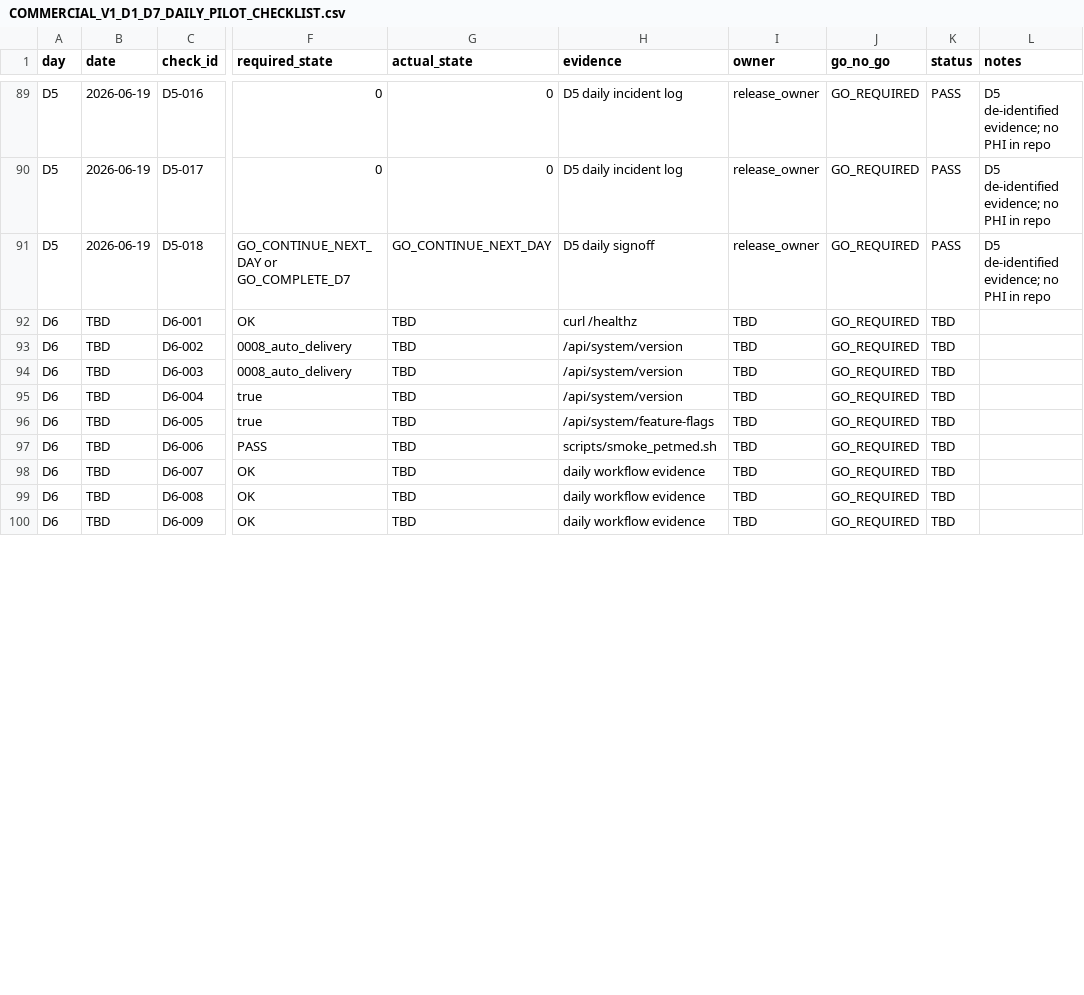
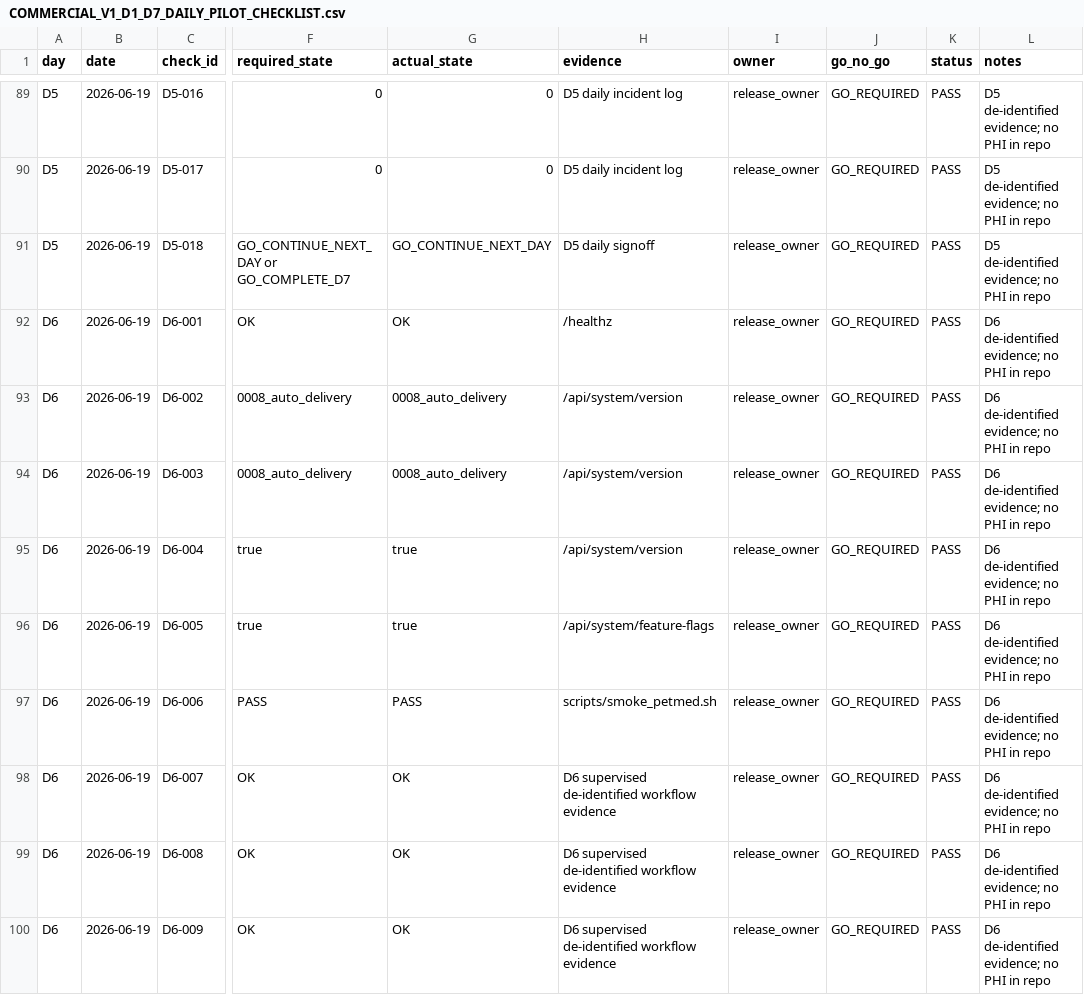
Before and after one commit to pet-med-ai/Pet-med-ai, a CSV file: docs/ops/COMMERCIAL_V1_D1_D7_DAILY_PILOT_CHECKLIST.csv, drawn as a sheet; only a part is shown, gaps mark what is left out; the diff covers the shown part only; the diff names each change by its address in the sheet, - before the commit and + after, or states it on an @@ line.

Commit message:
Record Commercial V1 D6 daily pilot evidence

```diff
--- a/docs/ops/COMMERCIAL_V1_D1_D7_DAILY_PILOT_CHECKLIST.csv
+++ b/docs/ops/COMMERCIAL_V1_D1_D7_DAILY_PILOT_CHECKLIST.csv
-B92:B100 (date): TBD
+B92:B100 (date): 2026-06-19
-G92 (actual_state): TBD
+G92 (actual_state): OK
-H92 (evidence): curl /healthz
+H92 (evidence): /healthz
-I92:I100 (owner): TBD
+I92:I100 (owner): release_owner
-K92:K100 (status): TBD
+K92:K100 (status): PASS
-L92:L100 (notes): (empty)
+L92:L100 (notes): D6 de-identified evidence; no PHI in repo
-G93:G94 (actual_state): TBD
+G93:G94 (actual_state): 0008_auto_delivery
-G95:G96 (actual_state): TBD
+G95:G96 (actual_state): true
-G97 (actual_state): TBD
+G97 (actual_state): PASS
-G98:G100 (actual_state): TBD
+G98:G100 (actual_state): OK
-H98:H100 (evidence): daily workflow evidence
+H98:H100 (evidence): D6 supervised de-identified workflow evidence
```
Also changed, not shown: 54 edited cells elsewhere in this file, docs/ops/COMMERCIAL_V1_D1_D7_DAILY_INCIDENT_LOG.csv, docs/ops/COMMERCIAL_V1_D1_D7_DAILY_OPERATIONS_LOG_TEMPLATE.csv, 1 other file.
